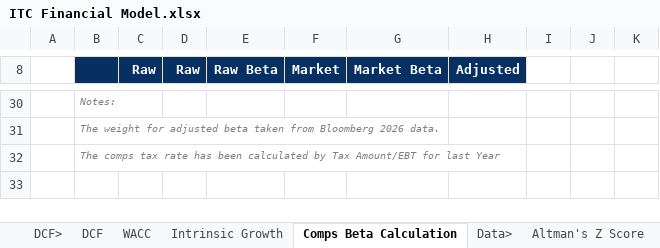
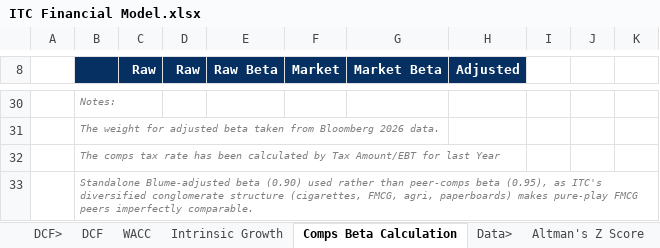
Before and after one commit to Prince-Winston1/itc-financial-modelling, an Excel workbook: ITC Financial Model.xlsx, sheet Comps Beta Calculation, drawn as a sheet; only a part is shown, gaps mark what is left out; values as stored, in another font and other column widths than the file's, no borders; the diff names each change by its address in the sheet, - before the commit and + after, or states it on an @@ line.

```diff
--- a/ITC Financial Model.xlsx (sheet Comps Beta Calculation)
+++ b/ITC Financial Model.xlsx (sheet Comps Beta Calculation)
+row 33:  | Standalone Blume-adjusted beta (0.90) used rather than peer-comps beta (0.95), as ITC's diversified conglomerate structure (cigarettes, FMCG, agri, paperboards) makes pure-play FMCG peers imperfectly comparable.
```
Also changed, not shown: sheet Daily Adjusted closings, sheet DCF, sheet VAR, sheet Master Input Center, sheet Intrinsic Growth, formulas that keep their value, charts or pictures, 1 other file.
